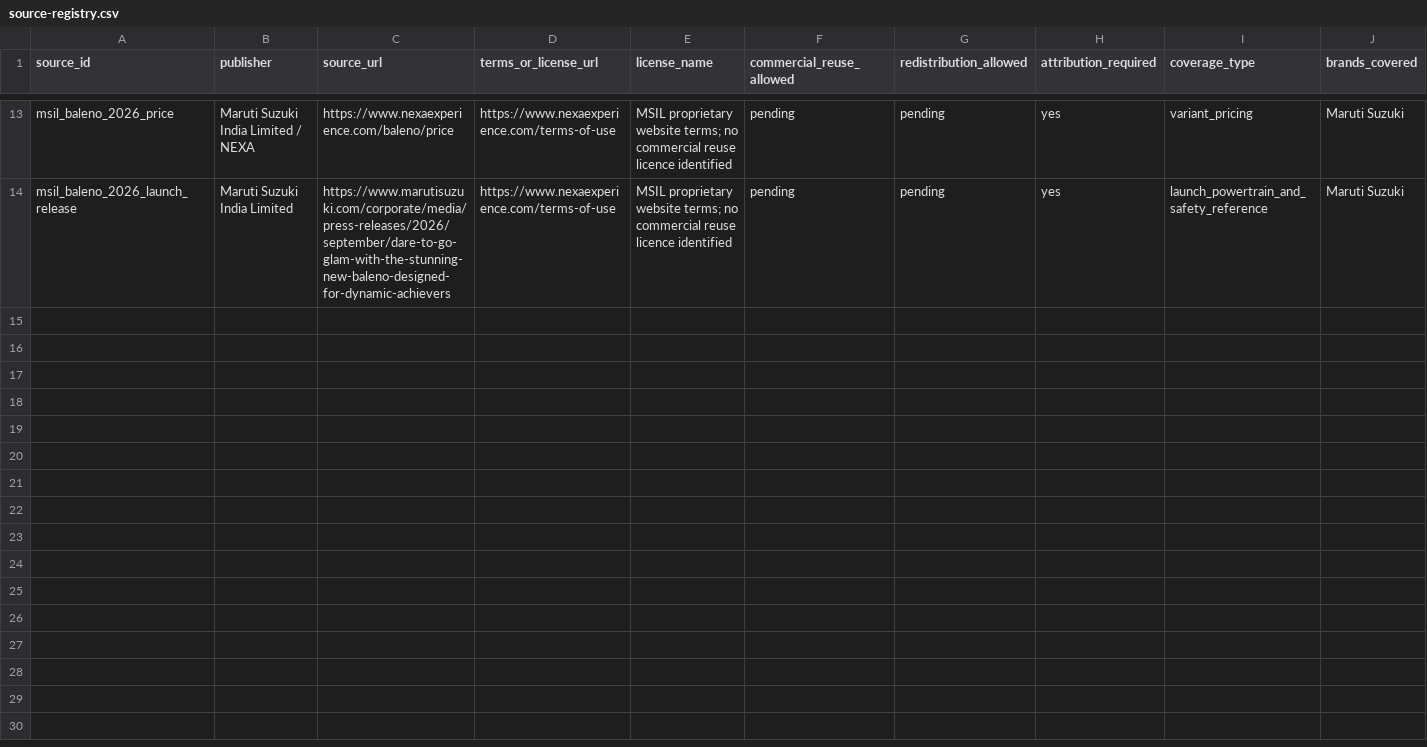
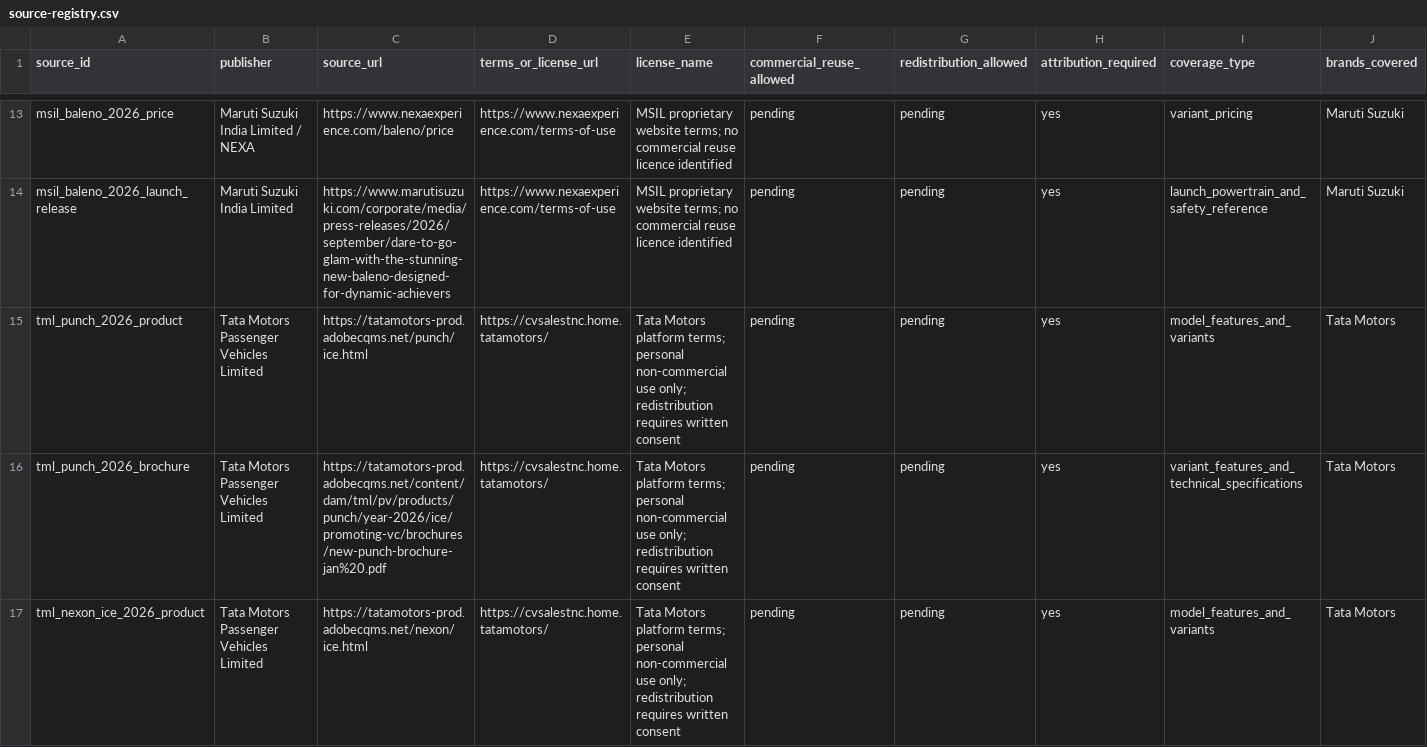
Before and after one commit to itrunks/motivo, a CSV file: data/source-registry.csv, drawn as a sheet; only a part is shown, gaps mark what is left out; rows hold the shown columns only; the diff covers the shown part only; the diff names each change by its address in the sheet, - before the commit and + after, or states it on an @@ line.

Commit message:
Register Tata Punch and Nexon official sources

```diff
--- a/data/source-registry.csv
+++ b/data/source-registry.csv
+row 15: tml_punch_2026_product | Tata Motors Passenger Vehicles Limited | https://tatamotors-prod.adobecqms.net/punch/ice.html | https://cvsalestnc.home.tatamotors/ | Tata Motors platform terms; personal non-commercial use only; redistribution requires written consent | pending | pending | yes | model_features_and_variants | Tata Motors
+row 16: tml_punch_2026_brochure | Tata Motors Passenger Vehicles Limited | https://tatamotors-prod.adobecqms.net/content/dam/tml/pv/products/punch/year-2026/ice/promoting-vc/brochures/new-punch-brochure-jan%20.pdf | https://cvsalestnc.home.tatamotors/ | Tata Motors platform terms; personal non-commercial use only; redistribution requires written consent | pending | pending | yes | variant_features_and_technical_specifications | Tata Motors
+row 17: tml_nexon_ice_2026_product | Tata Motors Passenger Vehicles Limited | https://tatamotors-prod.adobecqms.net/nexon/ice.html | https://cvsalestnc.home.tatamotors/ | Tata Motors platform terms; personal non-commercial use only; redistribution requires written consent | pending | pending | yes | model_features_and_variants | Tata Motors
```
Also changed, not shown: 3 added rows elsewhere in this file.
